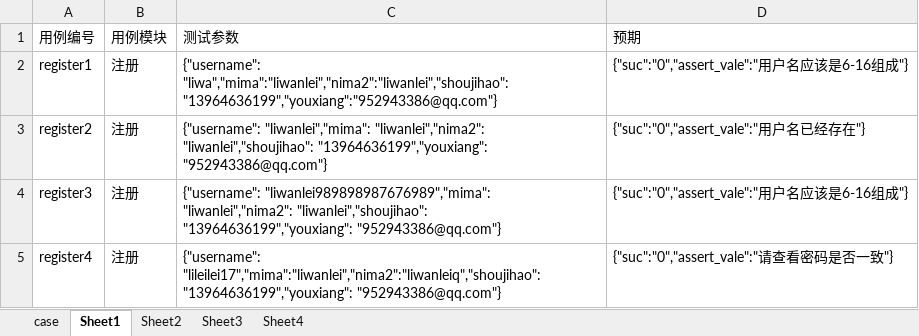
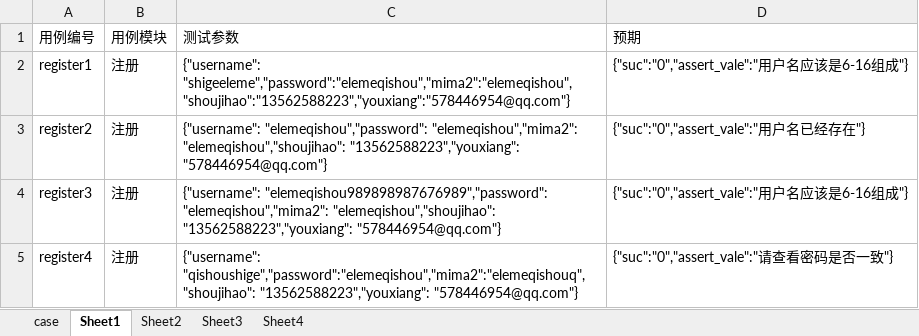
Before and after one commit to shige666hello/autoTest, an Excel workbook: data/case.xlsx, sheet Sheet1, drawn as a sheet; values as stored, in another font and other column widths than the file's, no borders; the diff names each change by its address in the sheet, - before the commit and + after, or states it on an @@ line.

```diff
--- a/data/case.xlsx (sheet Sheet1)
+++ b/data/case.xlsx (sheet Sheet1)
-C2 (测试参数): {"username": "liwa","mima":"liwanlei","nima2":"liwanlei","shoujihao":"13964636199","youxiang":"952943386@qq.com"}
+C2 (测试参数): {"username": "shigeeleme","password":"elemeqishou","mima2":"elemeqishou","shoujihao":"13562588223","youxiang":"578446954@qq.com"}
-C3 (测试参数): {"username": "liwanlei","mima": "liwanlei","nima2": "liwanlei","shoujihao": "13964636199","youxiang": "952943386@qq.com"}
+C3 (测试参数): {"username": "elemeqishou","password": "elemeqishou","mima2": "elemeqishou","shoujihao": "13562588223","youxiang": "578446954@qq.com"}
-C4 (测试参数): {"username": "liwanlei989898987676989","mima": "liwanlei","nima2": "liwanlei","shoujihao": "13964636199","youxiang": "952943386@qq.com"}
+C4 (测试参数): {"username": "elemeqishou989898987676989","password": "elemeqishou","mima2": "elemeqishou","shoujihao": "13562588223","youxiang": "578446954@qq.com"}
-C5 (测试参数): {"username": "lileilei17","mima":"liwanlei","nima2":"liwanleiq","shoujihao": "13964636199","youxiang": "952943386@qq.com"}
+C5 (测试参数): {"username": "qishoushige","password":"elemeqishou","mima2":"elemeqishouq","shoujihao": "13562588223","youxiang": "578446954@qq.com"}
```
Also changed, not shown: sheet Sheet3, sheet case, sheet Sheet2, 16 other files.
